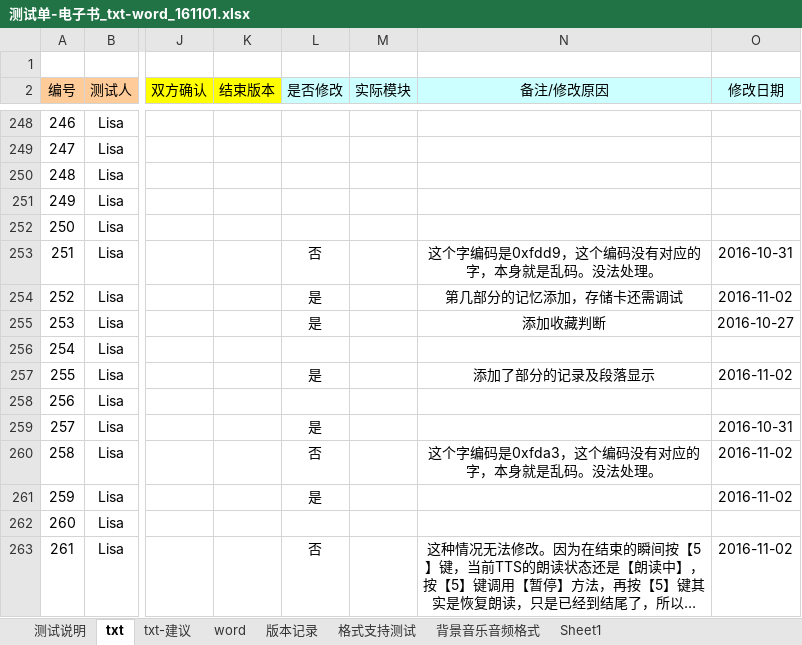
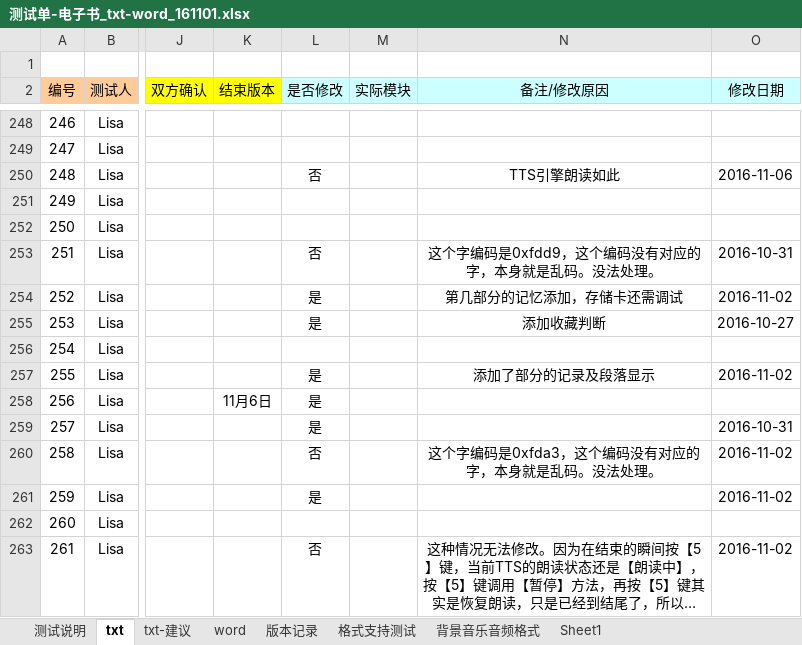
Before and after one commit to weizhiping/ebook, an Excel workbook: 测试单-电子书_txt-word_161101.xlsx, sheet txt, drawn as a sheet; only a part is shown, gaps mark what is left out; long unchanged cells end in …; values as stored, in another font and other column widths than the file's, no borders; the diff names each change by its address in the sheet, - before the commit and + after, or states it on an @@ line.

```diff
--- a/测试单-电子书_txt-word_161101.xlsx (sheet txt)
+++ b/测试单-电子书_txt-word_161101.xlsx (sheet txt)
-L250 (是否修改): (empty)
+L250 (是否修改): 否
-N250 (备注/修改原因): (empty)
+N250 (备注/修改原因): TTS引擎朗读如此
-O250 (修改日期): (empty)
+O250 (修改日期): 2016-11-06
-K258 (结束版本): (empty)
+K258 (结束版本): 11月6日
-L258 (是否修改): (empty)
+L258 (是否修改): 是
```
Also changed, not shown: 2 other files.
